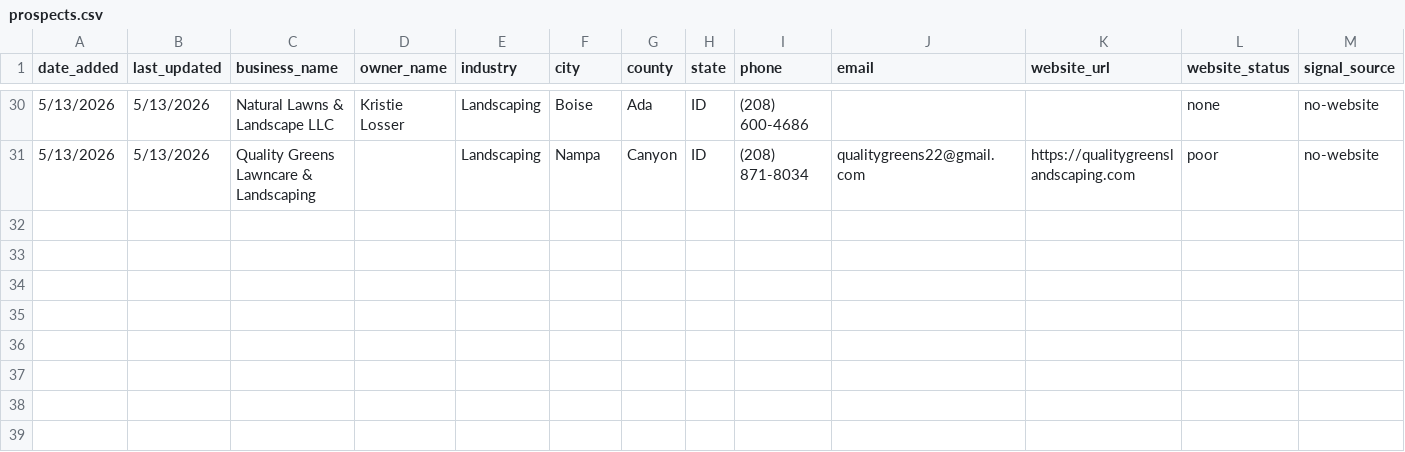
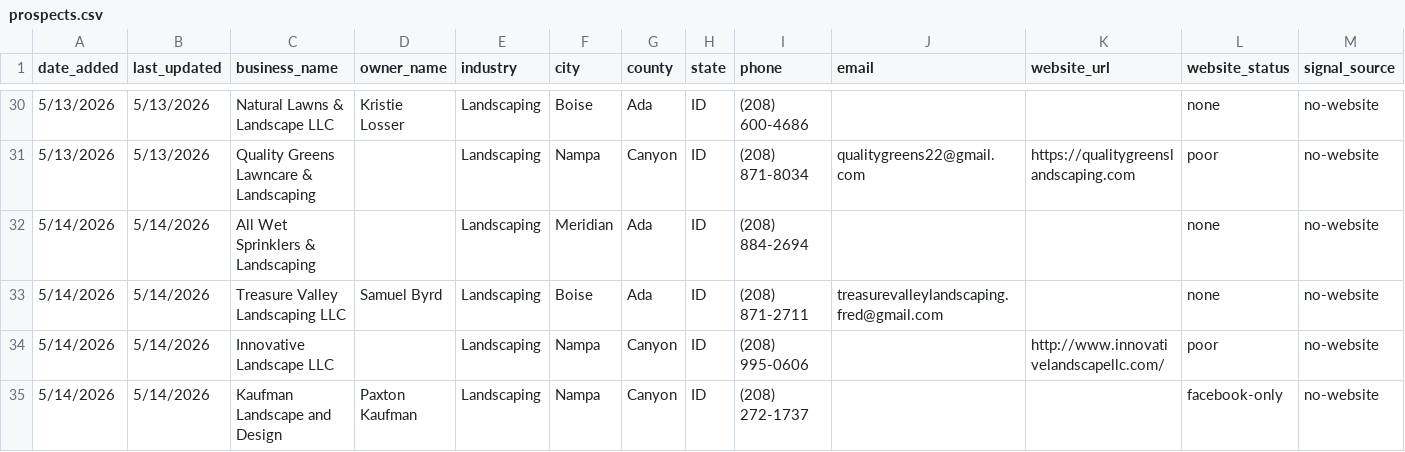
Before and after one commit to markscheiber0/scheiber-prospects, a CSV file: prospects.csv, drawn as a sheet; only a part is shown, gaps mark what is left out; rows hold the shown columns only; the diff names each change by its address in the sheet, - before the commit and + after, or states it on an @@ line.

```diff
--- a/prospects.csv
+++ b/prospects.csv
+row 32: 5/14/2026 | 5/14/2026 | All Wet Sprinklers & Landscaping |  | Landscaping | Meridian | Ada | ID | (208) 884-2694 |  |  | none | no-website
+row 33: 5/14/2026 | 5/14/2026 | Treasure Valley Landscaping LLC | Samuel Byrd | Landscaping | Boise | Ada | ID | (208) 871-2711 | treasurevalleylandscaping.fred@gmail.com |  | none | no-website
+row 34: 5/14/2026 | 5/14/2026 | Innovative Landscape LLC |  | Landscaping | Nampa | Canyon | ID | (208) 995-0606 |  | http://www.innovativelandscapellc.com/ | poor | no-website
+row 35: 5/14/2026 | 5/14/2026 | Kaufman Landscape and Design | Paxton Kaufman | Landscaping | Nampa | Canyon | ID | (208) 272-1737 |  |  | facebook-only | no-website
```
